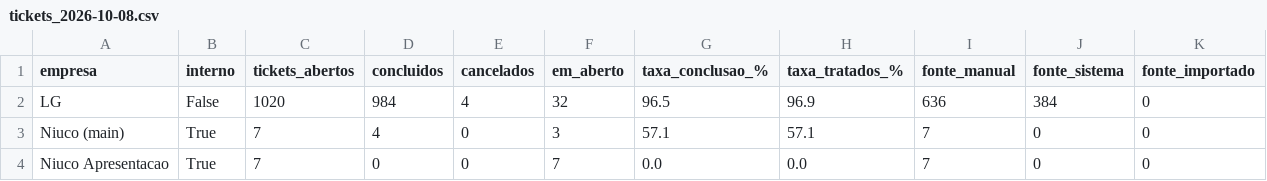
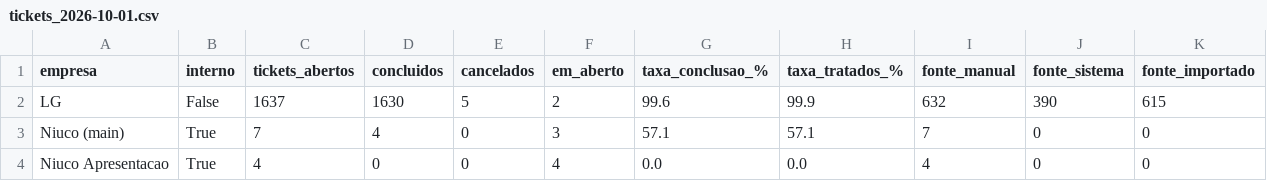
Before and after one commit to tuzindaniuco/Customer-Success, a CSV file: metricas-cobertura/resultados/tickets_2026-10-01.csv (was metricas-cobertura/resultados/tickets_2026-10-08.csv), drawn as a sheet.

```diff
--- a/metricas-cobertura/resultados/tickets_2026-10-08.csv
+++ b/metricas-cobertura/resultados/tickets_2026-10-01.csv
@@ -1,4 +1,4 @@
 empresa,interno,tickets_abertos,concluidos,cancelados,em_aberto,taxa_conclusao_%,taxa_tratados_%,fonte_manual,fonte_sistema,fonte_importado
-LG,False,1020,984,4,32,96.5,96.9,636,384,0
+LG,False,1637,1630,5,2,99.6,99.9,632,390,615
 Niuco (main),True,7,4,0,3,57.1,57.1,7,0,0
-Niuco Apresentacao,True,7,0,0,7,0.0,0.0,7,0,0
+Niuco Apresentacao,True,4,0,0,4,0.0,0.0,4,0,0
```
Also changed, not shown: 7 other files.
